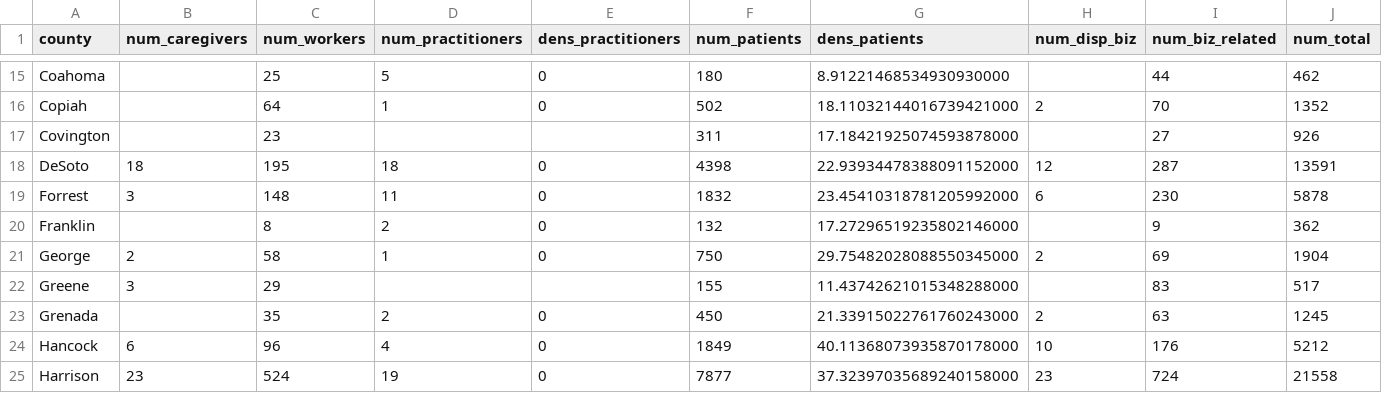
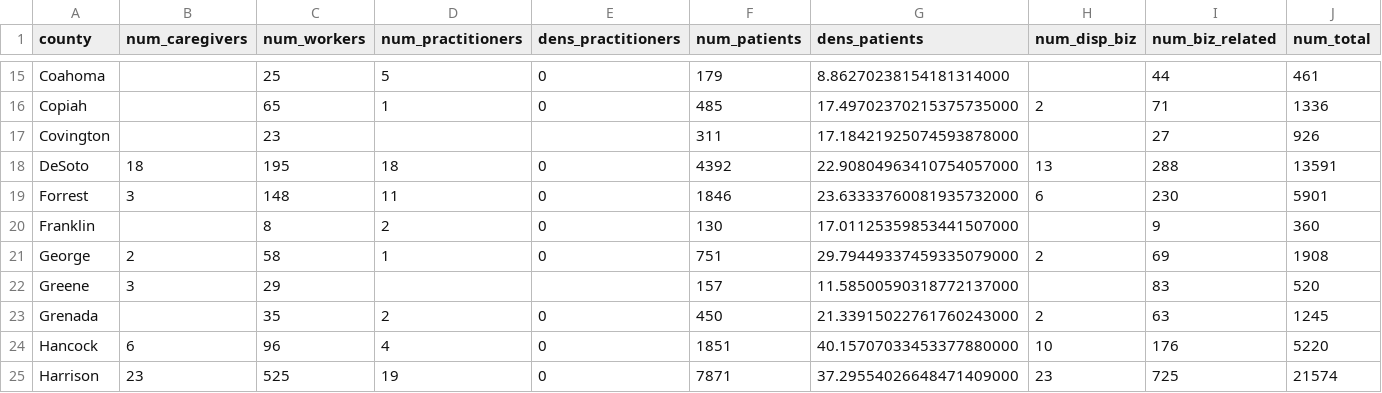
Before and after one commit to Booman008/3ma-legislative-map, a CSV file: CSV Imports/mmcp_county_metrics_latest.csv, drawn as a sheet; only a part is shown, gaps mark what is left out; the diff covers the shown part only.

```diff
--- a/CSV Imports/mmcp_county_metrics_latest.csv
+++ b/CSV Imports/mmcp_county_metrics_latest.csv
@@ -15,11 +15,11 @@
-"Coahoma","","25","5","0","180","8.91221468534930930000","","44","462"
-"Copiah","","64","1","0","502","18.11032144016739421000","2","70","1352"
+"Coahoma","","25","5","0","179","8.86270238154181314000","","44","461"
+"Copiah","","65","1","0","485","17.49702370215375735000","2","71","1336"
 "Covington","","23","","","311","17.18421925074593878000","","27","926"
-"DeSoto","18","195","18","0","4398","22.93934478388091152000","12","287","13591"
-"Forrest","3","148","11","0","1832","23.45410318781205992000","6","230","5878"
-"Franklin","","8","2","0","132","17.27296519235802146000","","9","362"
-"George","2","58","1","0","750","29.75482028088550345000","2","69","1904"
-"Greene","3","29","","","155","11.43742621015348288000","","83","517"
+"DeSoto","18","195","18","0","4392","22.90804963410754057000","13","288","13591"
+"Forrest","3","148","11","0","1846","23.63333760081935732000","6","230","5901"
+"Franklin","","8","2","0","130","17.01125359853441507000","","9","360"
+"George","2","58","1","0","751","29.79449337459335079000","2","69","1908"
+"Greene","3","29","","","157","11.58500590318772137000","","83","520"
 "Grenada","","35","2","0","450","21.33915022761760243000","2","63","1245"
-"Hancock","6","96","4","0","1849","40.11368073935870178000","10","176","5212"
-"Harrison","23","524","19","0","7877","37.32397035689240158000","23","724","21558"
+"Hancock","6","96","4","0","1851","40.15707033453377880000","10","176","5220"
+"Harrison","23","525","19","0","7871","37.29554026648471409000","23","725","21574"
```
Also changed, not shown: 159 edited cells elsewhere in this file, CSV Imports/mmcp_business_licenses_latest.csv, 4 other files.
